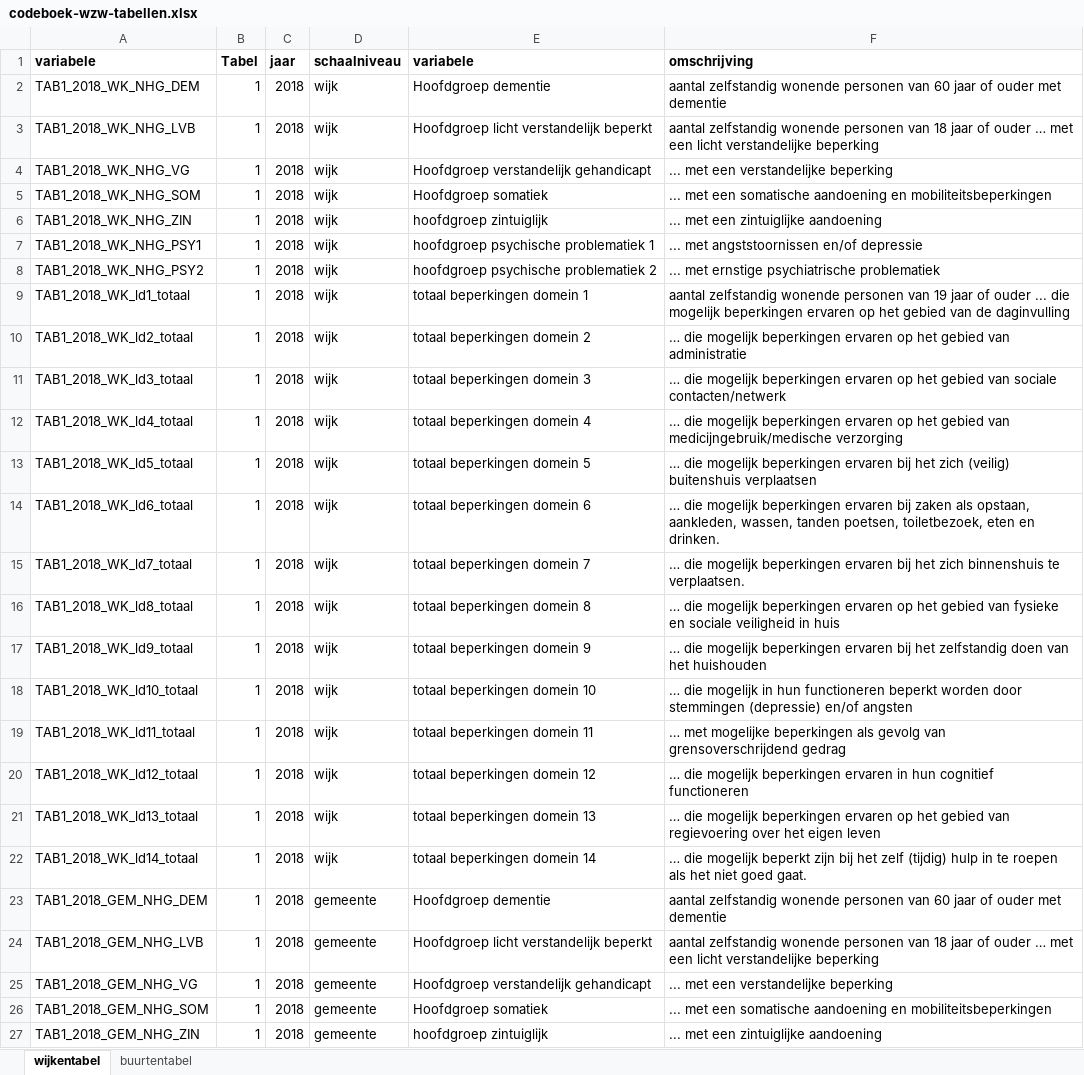
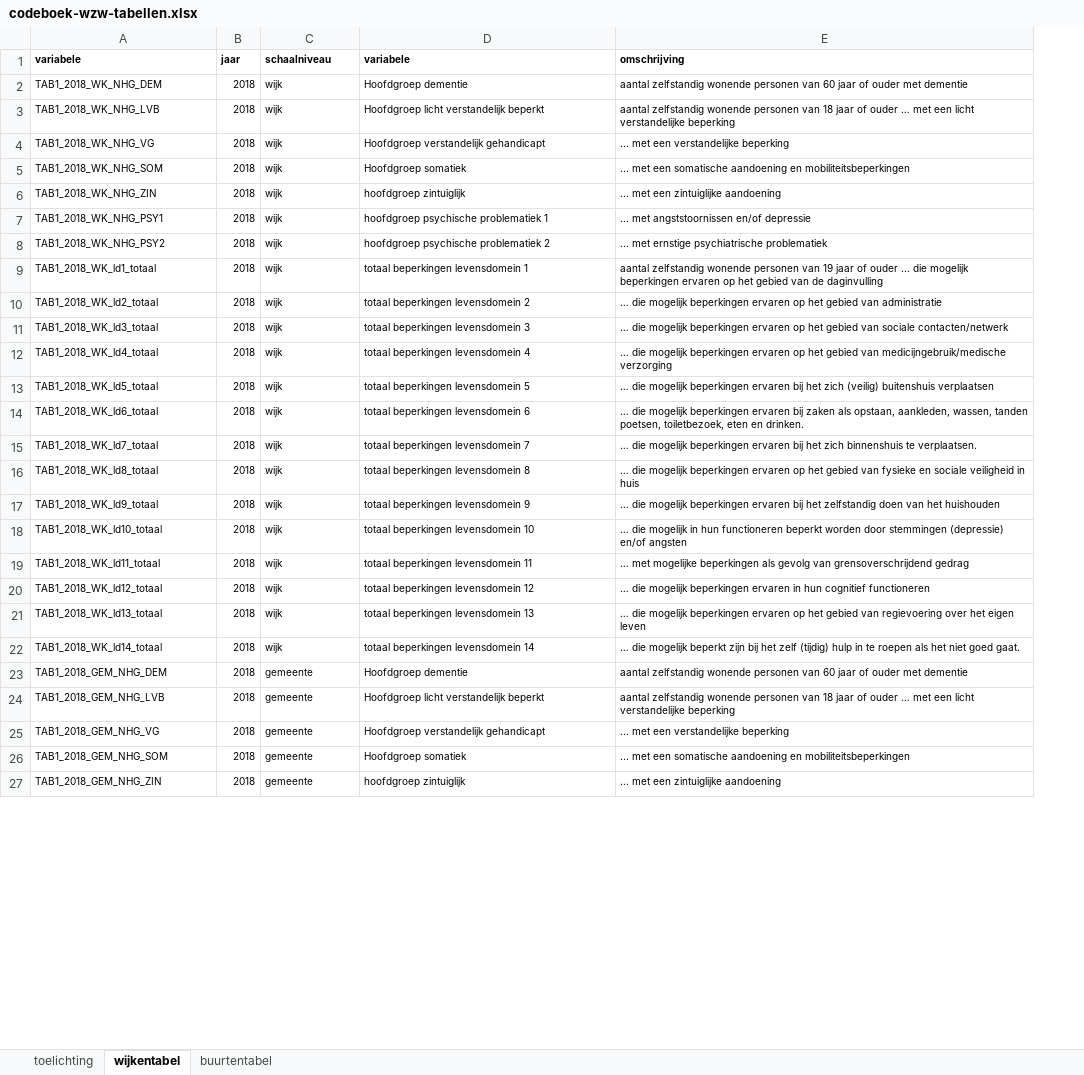
Before and after one commit to mapgallery/woonzorgwijzer, an Excel workbook: media/files/codeboek-wzw-tabellen.xlsx, sheet wijkentabel, drawn as a sheet; only a part is shown; values as stored, in another font and other column widths than the file's, no borders; removed rows and columns are numbered as before the commit, all else as after; the diff covers the shown part only; the diff names each change by its address in the sheet, - before the commit and + after, or states it on an @@ line.

Commit message:
Updated from Publii

```diff
--- a/media/files/codeboek-wzw-tabellen.xlsx (sheet wijkentabel)
+++ b/media/files/codeboek-wzw-tabellen.xlsx (sheet wijkentabel)
+sheet tab: toelichting
-column B (Tabel), rows 2-27: all 1
@@ A1:A27 text size: smaller @@
@@ B1:E27 text size: smaller @@
-D9 (variabele): totaal beperkingen domein 1
+D9 (variabele): totaal beperkingen levensdomein 1
-D10 (variabele): totaal beperkingen domein 2
+D10 (variabele): totaal beperkingen levensdomein 2
-D11 (variabele): totaal beperkingen domein 3
+D11 (variabele): totaal beperkingen levensdomein 3
-D12 (variabele): totaal beperkingen domein 4
+D12 (variabele): totaal beperkingen levensdomein 4
-D13 (variabele): totaal beperkingen domein 5
+D13 (variabele): totaal beperkingen levensdomein 5
-D14 (variabele): totaal beperkingen domein 6
+D14 (variabele): totaal beperkingen levensdomein 6
-D15 (variabele): totaal beperkingen domein 7
+D15 (variabele): totaal beperkingen levensdomein 7
-D16 (variabele): totaal beperkingen domein 8
+D16 (variabele): totaal beperkingen levensdomein 8
-D17 (variabele): totaal beperkingen domein 9
+D17 (variabele): totaal beperkingen levensdomein 9
-D18 (variabele): totaal beperkingen domein 10
+D18 (variabele): totaal beperkingen levensdomein 10
-D19 (variabele): totaal beperkingen domein 11
+D19 (variabele): totaal beperkingen levensdomein 11
-D20 (variabele): totaal beperkingen domein 12
+D20 (variabele): totaal beperkingen levensdomein 12
-D21 (variabele): totaal beperkingen domein 13
+D21 (variabele): totaal beperkingen levensdomein 13
-D22 (variabele): totaal beperkingen domein 14
+D22 (variabele): totaal beperkingen levensdomein 14
```
Also changed, not shown: 322 edited cells and cell formats elsewhere in this sheet, sheet buurtentabel, charts or pictures.
